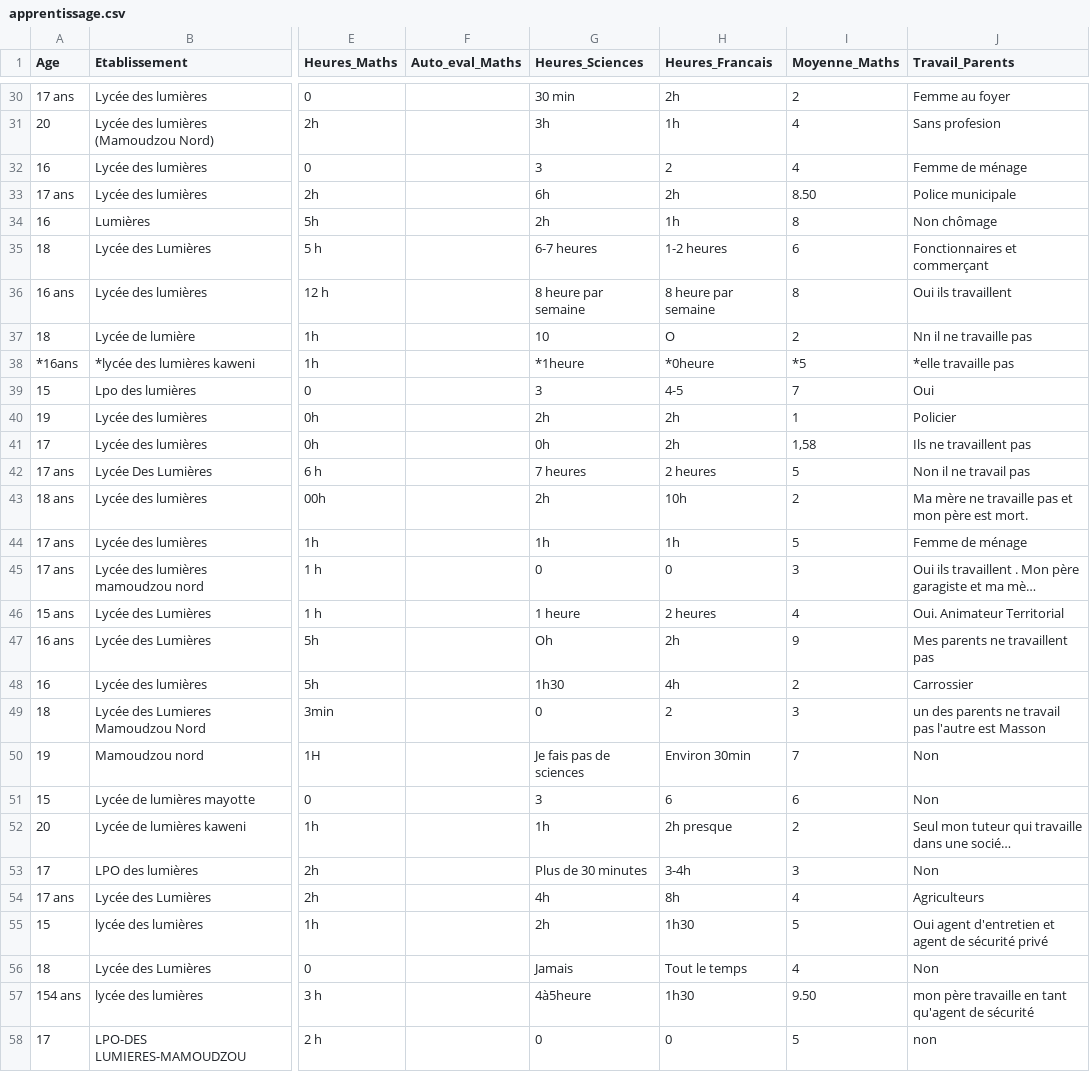
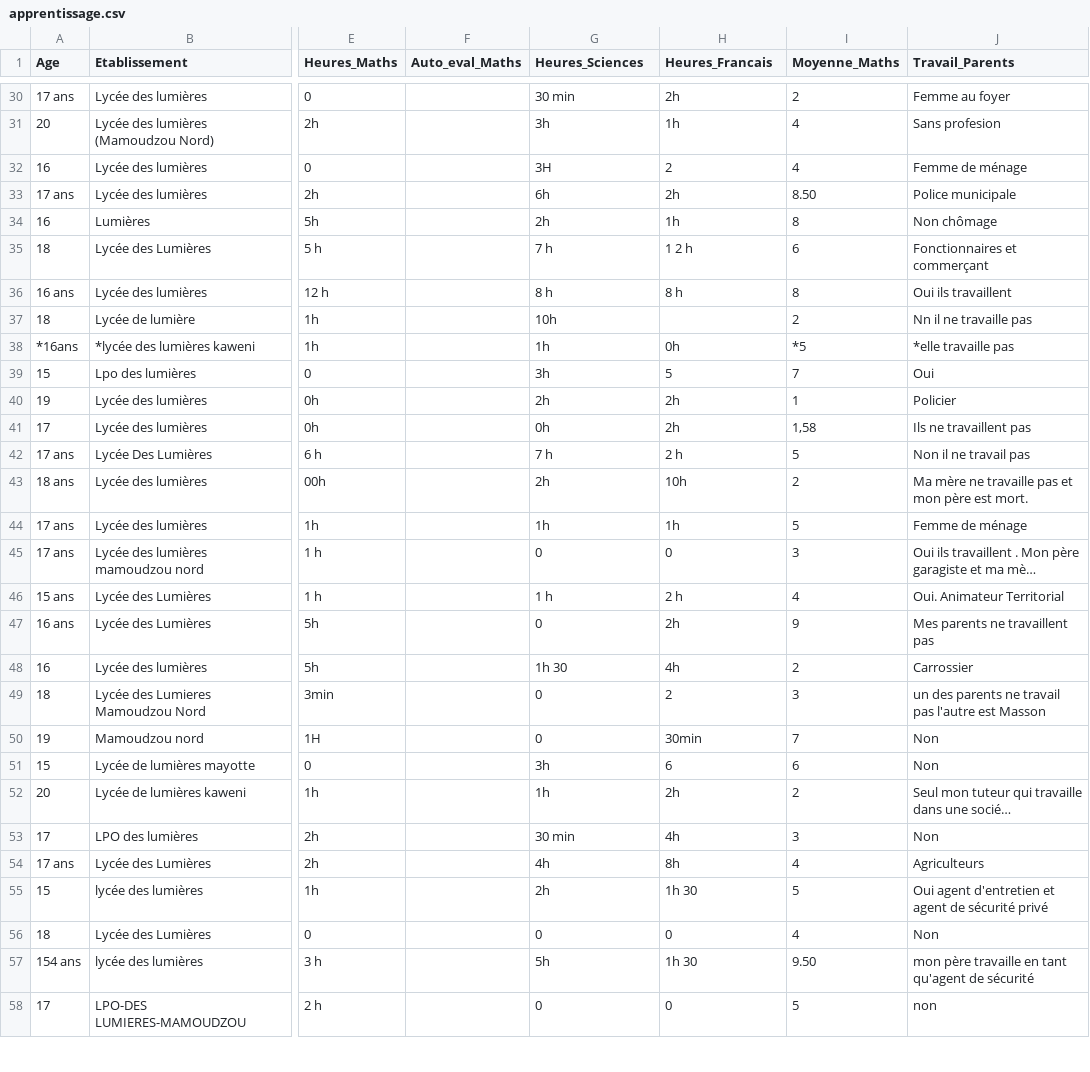
Before and after one commit to SamiraMS2050/Projet2025, a CSV file: apprentissage.csv, drawn as a sheet; only a part is shown, gaps mark what is left out; long unchanged cells end in …; the diff covers the shown part only; the diff names each change by its address in the sheet, - before the commit and + after, or states it on an @@ line.

```diff
--- a/apprentissage.csv
+++ b/apprentissage.csv
-G32 (Heures_Sciences): 3
+G32 (Heures_Sciences): 3H
-G35 (Heures_Sciences): 6-7 heures
+G35 (Heures_Sciences): 7 h
-H35 (Heures_Francais): 1-2 heures
+H35 (Heures_Francais): 1 2 h
-G36 (Heures_Sciences): 8 heure par semaine
+G36 (Heures_Sciences): 8 h
-H36 (Heures_Francais): 8 heure par semaine
+H36 (Heures_Francais): 8 h
-G37 (Heures_Sciences): 10
+G37 (Heures_Sciences): 10h
-H37 (Heures_Francais): O
+H37 (Heures_Francais): (empty)
-G38 (Heures_Sciences): *1heure
+G38 (Heures_Sciences): 1h
-H38 (Heures_Francais): *0heure
+H38 (Heures_Francais): 0h
-G39 (Heures_Sciences): 3
+G39 (Heures_Sciences): 3h
-H39 (Heures_Francais): 4-5
+H39 (Heures_Francais): 5
-G42 (Heures_Sciences): 7 heures
+G42 (Heures_Sciences): 7 h
-H42 (Heures_Francais): 2 heures
+H42 (Heures_Francais): 2 h
-G46 (Heures_Sciences): 1 heure
+G46 (Heures_Sciences): 1 h
-H46 (Heures_Francais): 2 heures
+H46 (Heures_Francais): 2 h
-G47 (Heures_Sciences): Oh
+G47 (Heures_Sciences): 0
-G48 (Heures_Sciences): 1h30
+G48 (Heures_Sciences): 1h 30
-G50 (Heures_Sciences): Je fais pas de sciences
+G50 (Heures_Sciences): 0
-H50 (Heures_Francais): Environ 30min
+H50 (Heures_Francais): 30min
-G51 (Heures_Sciences): 3
+G51 (Heures_Sciences): 3h
-H52 (Heures_Francais): 2h presque
+H52 (Heures_Francais): 2h
-G53 (Heures_Sciences): Plus de 30 minutes
+G53 (Heures_Sciences): 30 min
-H53 (Heures_Francais): 3-4h
+H53 (Heures_Francais): 4h
-H55 (Heures_Francais): 1h30
+H55 (Heures_Francais): 1h 30
-G56 (Heures_Sciences): Jamais
+G56 (Heures_Sciences): 0
-H56 (Heures_Francais): Tout le temps
+H56 (Heures_Francais): 0
-G57 (Heures_Sciences): 4à5heure
+G57 (Heures_Sciences): 5h
-H57 (Heures_Francais): 1h30
+H57 (Heures_Francais): 1h 30
```
Also changed, not shown: 1 removed row and 147 edited cells elsewhere in this file.
